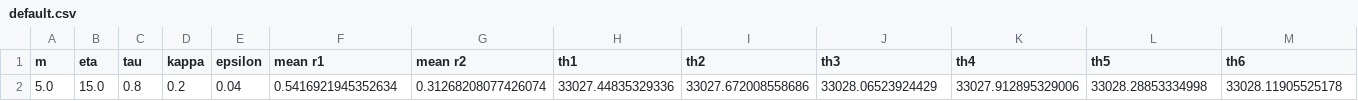
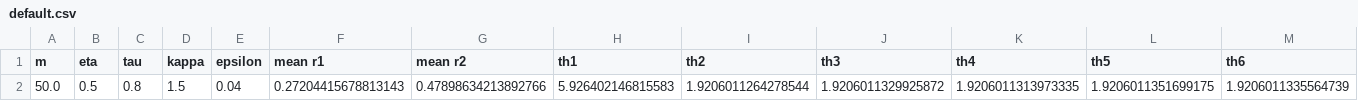
Before and after one commit to DanKis52/ThetaNeurons, a CSV file: ThetaNeurons/default.csv, drawn as a sheet; only a part is shown; removed rows and columns are numbered as before the commit, all else as after; rows hold the shown columns only; the diff names each change by its address in the sheet, - before the commit and + after, or states it on an @@ line.

```diff
--- a/ThetaNeurons/default.csv
+++ b/ThetaNeurons/default.csv
-row 2: 5.0 | 15.0 | 0.8 | 0.2 | 0.04 | 0.5416921945352634 | 0.31268208077426074 | 33027.44835329336 | 33027.672008558686 | 33028.06523924429 | 33027.912895329006 | 33028.28853334998 | 33028.11905525178
+row 2: 50.0 | 0.5 | 0.8 | 1.5 | 0.04 | 0.27204415678813143 | 0.47898634213892766 | 5.926402146815583 | 1.9206011264278544 | 1.9206011329925872 | 1.9206011313973335 | 1.9206011351699175 | 1.9206011335564739
```
Also changed, not shown: ThetaNeurons/results_eta_negative.csv, ThetaNeurons/results_kappa_negative_eta_0_3.csv, 3 other files.
